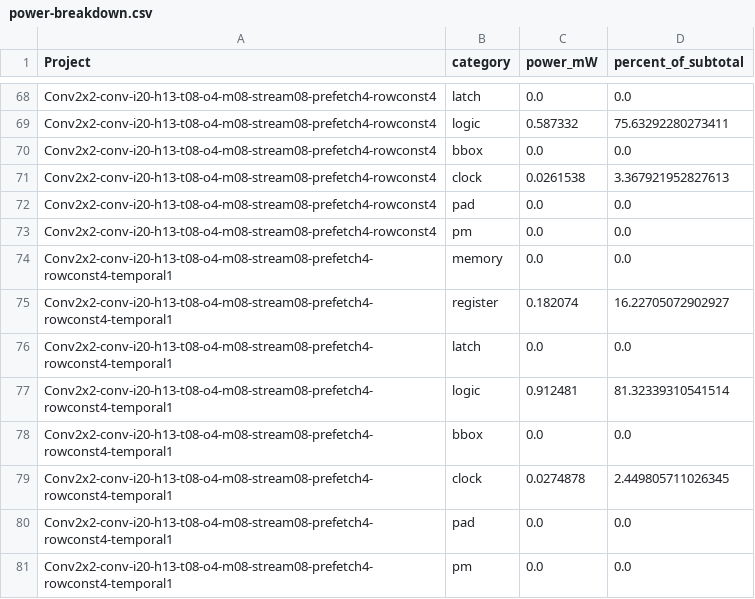
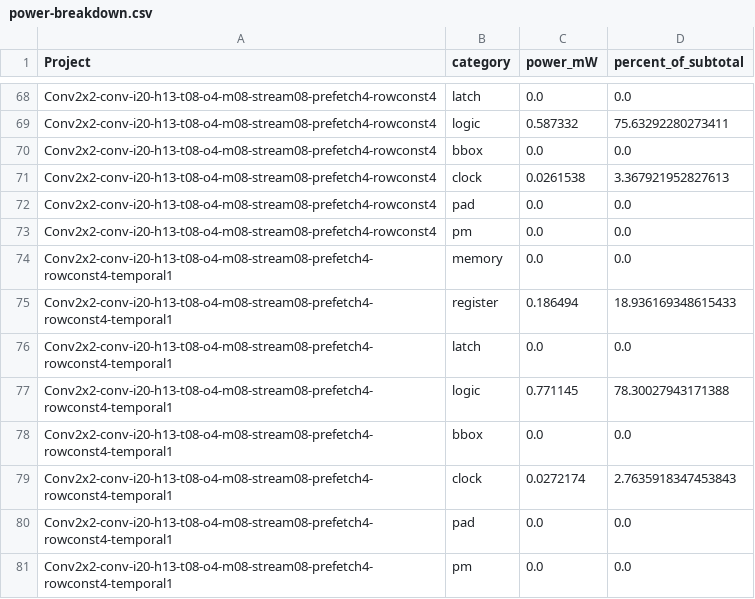
Before and after one commit to tarsioonofrio/FastConv_SystemVerilog, a CSV file: report/power-breakdown.csv, drawn as a sheet; only a part is shown, gaps mark what is left out.

```diff
--- a/report/power-breakdown.csv
+++ b/report/power-breakdown.csv
@@ -74,7 +74,7 @@ Conv2x2-conv-i20-h13-t08-o4-m08-stream08-prefetch4-rowconst4,pm,0.0,0.0
 Conv2x2-conv-i20-h13-t08-o4-m08-stream08-prefetch4-rowconst4-temporal1,memory,0.0,0.0
-Conv2x2-conv-i20-h13-t08-o4-m08-stream08-prefetch4-rowconst4-temporal1,register,0.182074,16.22705072902927
+Conv2x2-conv-i20-h13-t08-o4-m08-stream08-prefetch4-rowconst4-temporal1,register,0.186494,18.936169348615433
 Conv2x2-conv-i20-h13-t08-o4-m08-stream08-prefetch4-rowconst4-temporal1,latch,0.0,0.0
-Conv2x2-conv-i20-h13-t08-o4-m08-stream08-prefetch4-rowconst4-temporal1,logic,0.912481,81.32339310541514
+Conv2x2-conv-i20-h13-t08-o4-m08-stream08-prefetch4-rowconst4-temporal1,logic,0.771145,78.30027943171388
 Conv2x2-conv-i20-h13-t08-o4-m08-stream08-prefetch4-rowconst4-temporal1,bbox,0.0,0.0
-Conv2x2-conv-i20-h13-t08-o4-m08-stream08-prefetch4-rowconst4-temporal1,clock,0.0274878,2.449805711026345
+Conv2x2-conv-i20-h13-t08-o4-m08-stream08-prefetch4-rowconst4-temporal1,clock,0.0272174,2.7635918347453843
 Conv2x2-conv-i20-h13-t08-o4-m08-stream08-prefetch4-rowconst4-temporal1,pad,0.0,0.0
```
Also changed, not shown: report/energy-per-op.csv, report/logical.csv, 34 other files.
